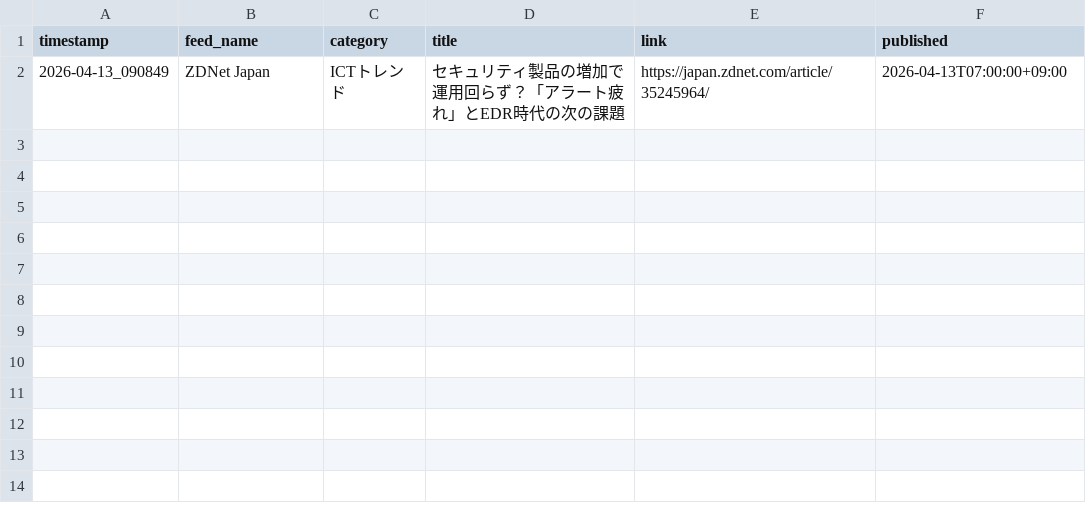
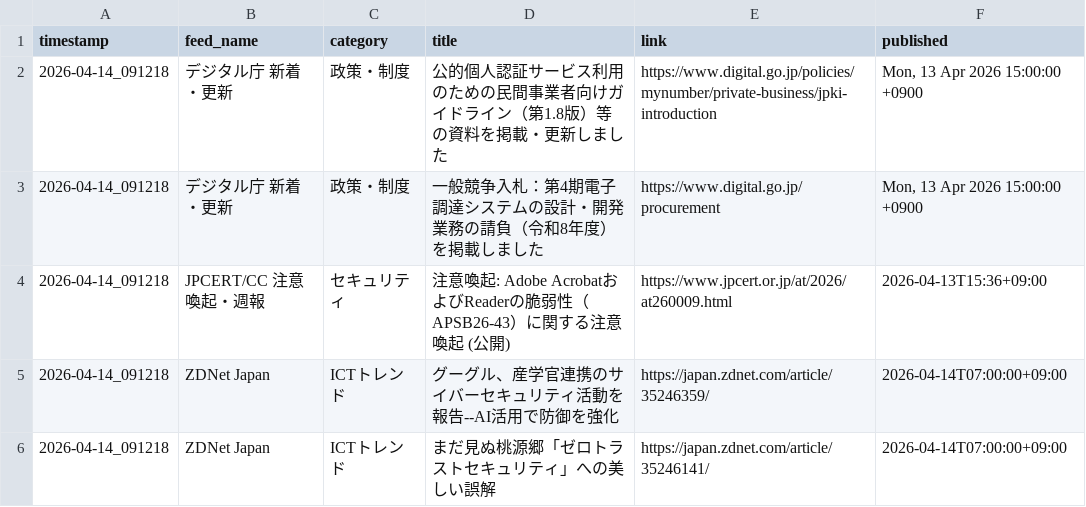
Before and after one commit to Keita50/rss_monitor, a CSV file: data/latest.csv, drawn as a sheet.

```diff
--- a/data/latest.csv
+++ b/data/latest.csv
@@ -1,2 +1,6 @@
 timestamp,feed_name,category,title,link,published
-2026-04-13_090849,ZDNet Japan,ICTトレンド,セキュリティ製品の増加で運用回らず？「アラート疲れ」とEDR時代の次の課題,https://japan.zdnet.com/article/35245964/,2026-04-13T07:00:00+09:00
+2026-04-14_091218,デジタル庁 新着・更新,政策・制度,公的個人認証サービス利用のための民間事業者向けガイドライン（第1.8版）等の資料を掲載・更新しました,https://www.digital.go.jp/policies/mynumber/private-business/jpki-introduction,"Mon, 13 Apr 2026 15:00:00 +0900"
+2026-04-14_091218,デジタル庁 新着・更新,政策・制度,一般競争入札：第4期電子調達システムの設計・開発業務の請負（令和8年度）を掲載しました,https://www.digital.go.jp/procurement,"Mon, 13 Apr 2026 15:00:00 +0900"
+2026-04-14_091218,JPCERT/CC 注意喚起・週報,セキュリティ,注意喚起: Adobe AcrobatおよびReaderの脆弱性（APSB26-43）に関する注意喚起 (公開),https://www.jpcert.or.jp/at/2026/at260009.html,2026-04-13T15:36+09:00
+2026-04-14_091218,ZDNet Japan,ICTトレンド,グーグル、産学官連携のサイバーセキュリティ活動を報告--AI活用で防御を強化,https://japan.zdnet.com/article/35246359/,2026-04-14T07:00:00+09:00
+2026-04-14_091218,ZDNet Japan,ICTトレンド,まだ見ぬ桃源郷「ゼロトラストセキュリティ」への美しい誤解,https://japan.zdnet.com/article/35246141/,2026-04-14T07:00:00+09:00
```
Also changed, not shown: 2 other files.
